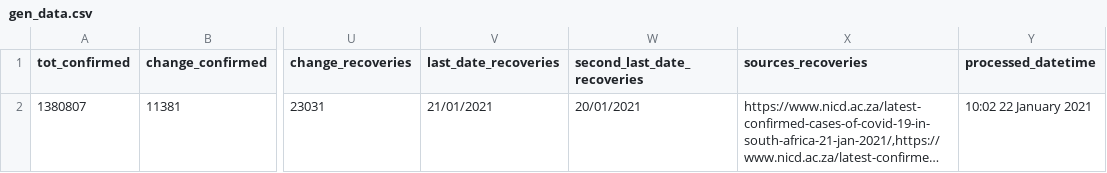
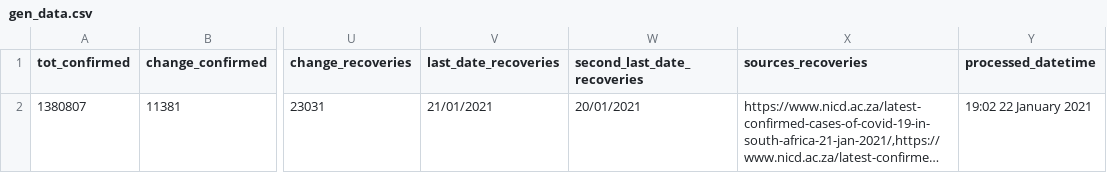
Before and after one commit to SimonRosen173/Covid19SAData_Data, a CSV file: data/sa/gen_data.csv, drawn as a sheet; only a part is shown, gaps mark what is left out; long unchanged cells end in …; the diff names each change by its address in the sheet, - before the commit and + after, or states it on an @@ line.

Commit message:
Data updated @ Fri Jan 22 19:02:33 UTC 2021

```diff
--- a/data/sa/gen_data.csv
+++ b/data/sa/gen_data.csv
-Y2 (processed_datetime): 10:02 22 January 2021
+Y2 (processed_datetime): 19:02 22 January 2021
```
